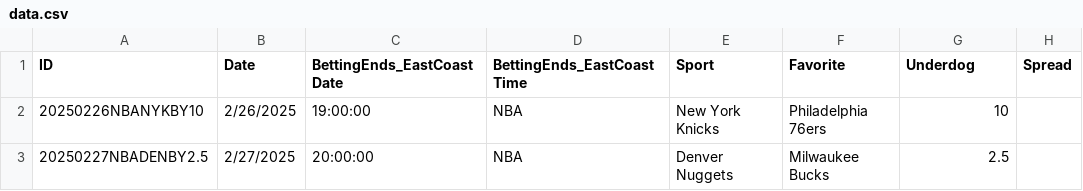
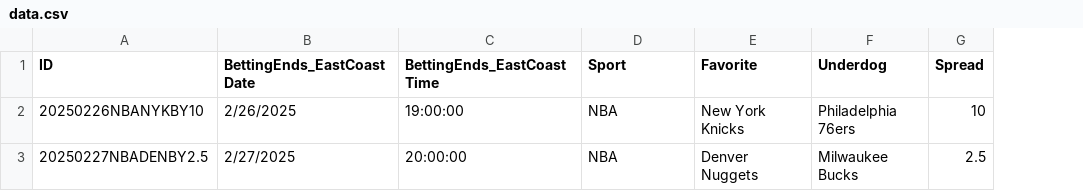
Before and after one commit to k26dr/peerbet, a CSV file: data.csv, drawn as a sheet; removed rows and columns are numbered as before the commit, all else as after; the diff names each change by its address in the sheet, - before the commit and + after, or states it on an @@ line.

Commit message:
Update data.csv

```diff
--- a/data.csv
+++ b/data.csv
-column B (Date), rows 2-3: 2/26/2025 | 2/27/2025
-B2 (BettingEnds_EastCoastDate): 19:00:00
+B2 (BettingEnds_EastCoastDate): 2/26/2025
-C2 (BettingEnds_EastCoastTime): NBA
+C2 (BettingEnds_EastCoastTime): 19:00:00
-D2 (Sport): New York Knicks
+D2 (Sport): NBA
-E2 (Favorite): Philadelphia 76ers
+E2 (Favorite): New York Knicks
-F2 (Underdog): 10
+F2 (Underdog): Philadelphia 76ers
-G2 (Spread): (empty)
+G2 (Spread): 10
-B3 (BettingEnds_EastCoastDate): 20:00:00
+B3 (BettingEnds_EastCoastDate): 2/27/2025
-C3 (BettingEnds_EastCoastTime): NBA
+C3 (BettingEnds_EastCoastTime): 20:00:00
-D3 (Sport): Denver Nuggets
+D3 (Sport): NBA
-E3 (Favorite): Milwaukee Bucks
+E3 (Favorite): Denver Nuggets
-F3 (Underdog): 2.5
+F3 (Underdog): Milwaukee Bucks
-G3 (Spread): (empty)
+G3 (Spread): 2.5
```
